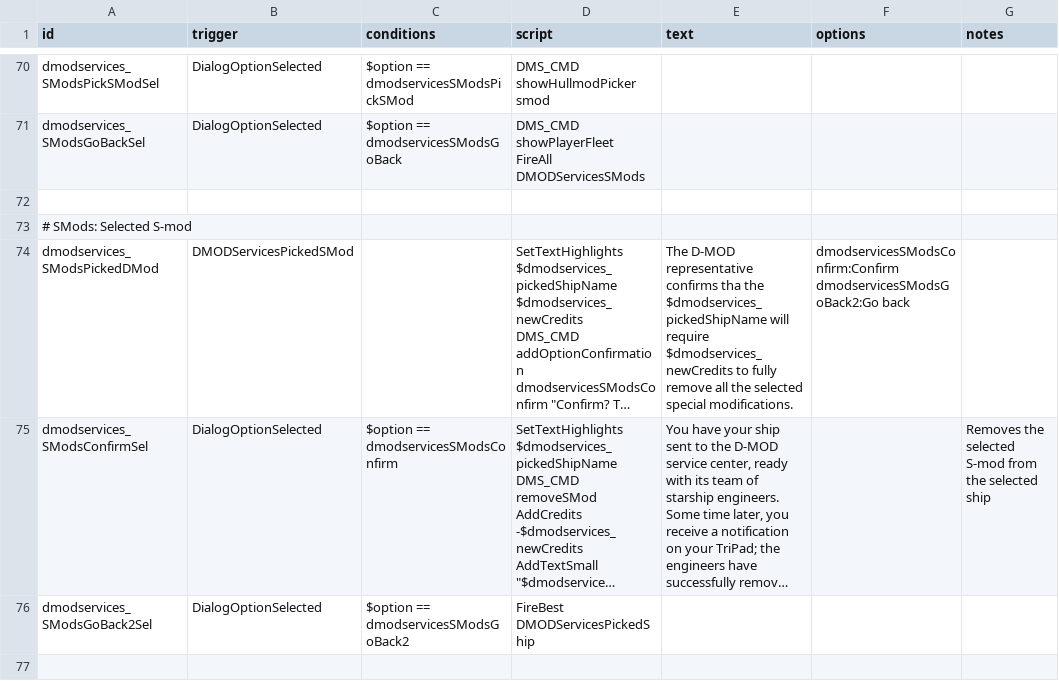
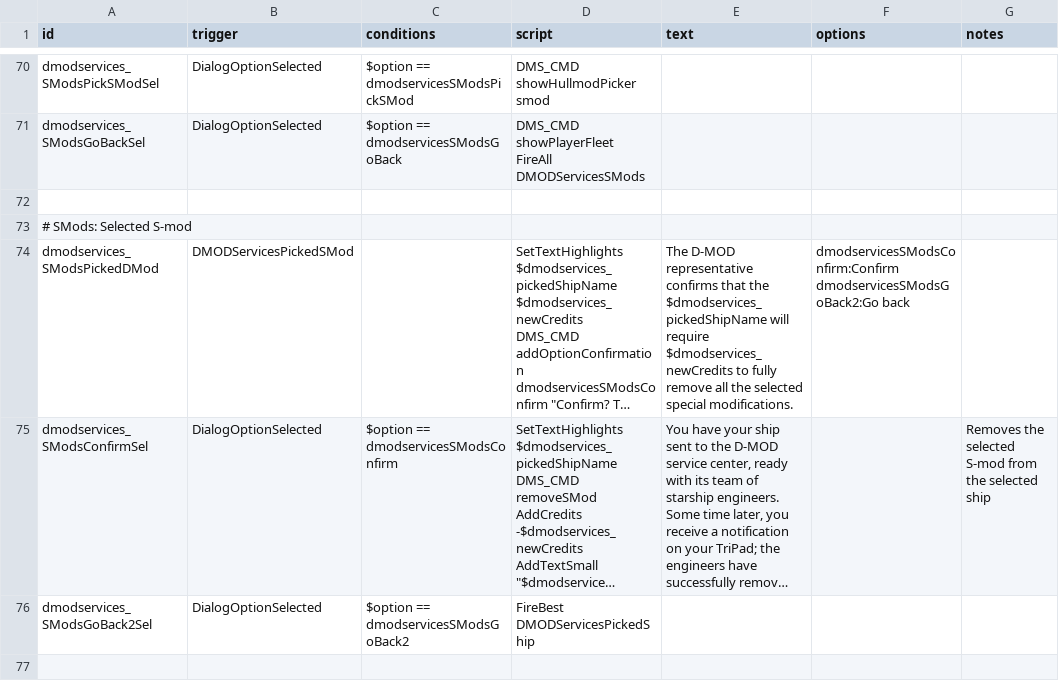
Before and after one commit to Tranquiliti/DMODServices, a CSV file: data/campaign/rules.csv, drawn as a sheet; only a part is shown, gaps mark what is left out; long unchanged cells end in …; the diff names each change by its address in the sheet, - before the commit and + after, or states it on an @@ line.

```diff
--- a/data/campaign/rules.csv
+++ b/data/campaign/rules.csv
-E74 (text): …representative confirms tha the $dmodservices_pickedShipName…
+E74 (text): …representative confirms that the $dmodservices_pickedShipName…
```
Also changed, not shown: data/config/LunaSettings.csv, 8 other files.
